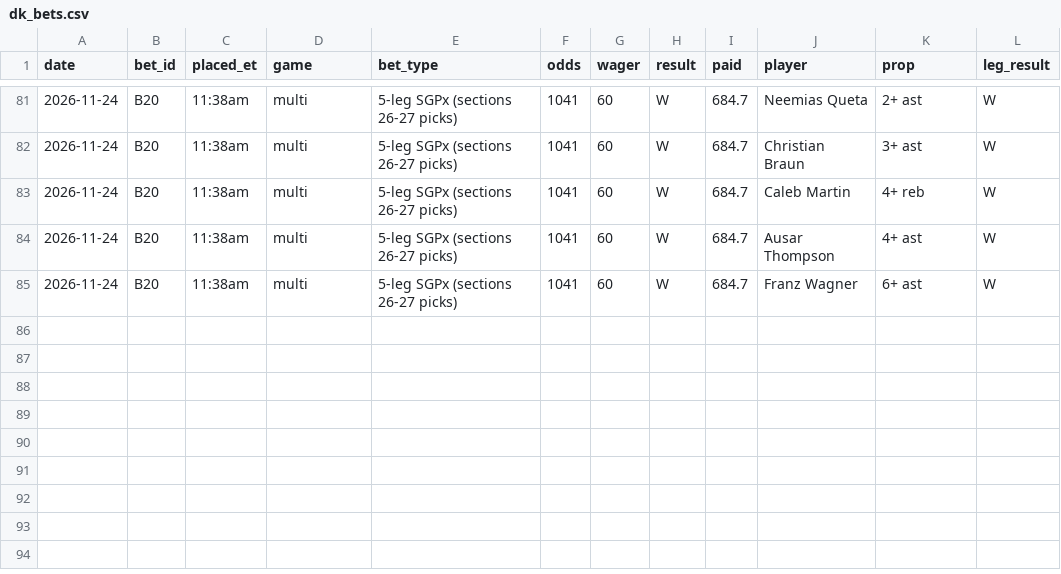
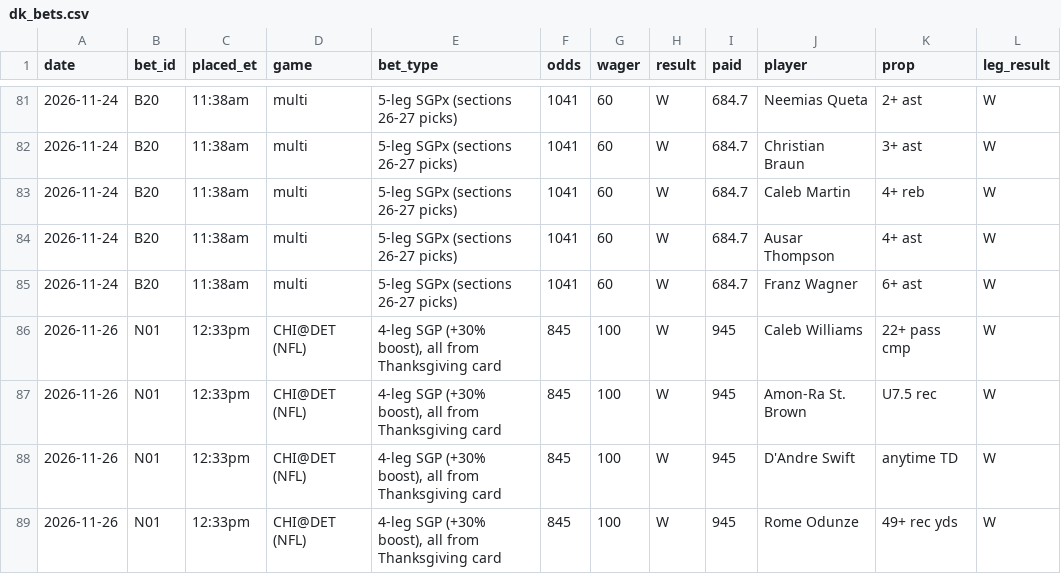
Before and after one commit to yaromiro151/Sports-betting-, a CSV file: history/dk_bets.csv, drawn as a sheet; only a part is shown, gaps mark what is left out.

```diff
--- a/history/dk_bets.csv
+++ b/history/dk_bets.csv
@@ -85 +85,5 @@ date,bet_id,placed_et,game,bet_type,odds,wager,result,paid,player,prop,leg_resul
 2026-11-24,B20,11:38am,multi,5-leg SGPx (sections 26-27 picks),1041,60,W,684.7,Franz Wagner,6+ ast,W
+2026-11-26,N01,12:33pm,CHI@DET (NFL),"4-leg SGP (+30% boost), all from Thanksgiving card",845,100,W,945,Caleb Williams,22+ pass cmp,W
+2026-11-26,N01,12:33pm,CHI@DET (NFL),"4-leg SGP (+30% boost), all from Thanksgiving card",845,100,W,945,Amon-Ra St. Brown,U7.5 rec,W
+2026-11-26,N01,12:33pm,CHI@DET (NFL),"4-leg SGP (+30% boost), all from Thanksgiving card",845,100,W,945,D'Andre Swift,anytime TD,W
+2026-11-26,N01,12:33pm,CHI@DET (NFL),"4-leg SGP (+30% boost), all from Thanksgiving card",845,100,W,945,Rome Odunze,49+ rec yds,W
```
